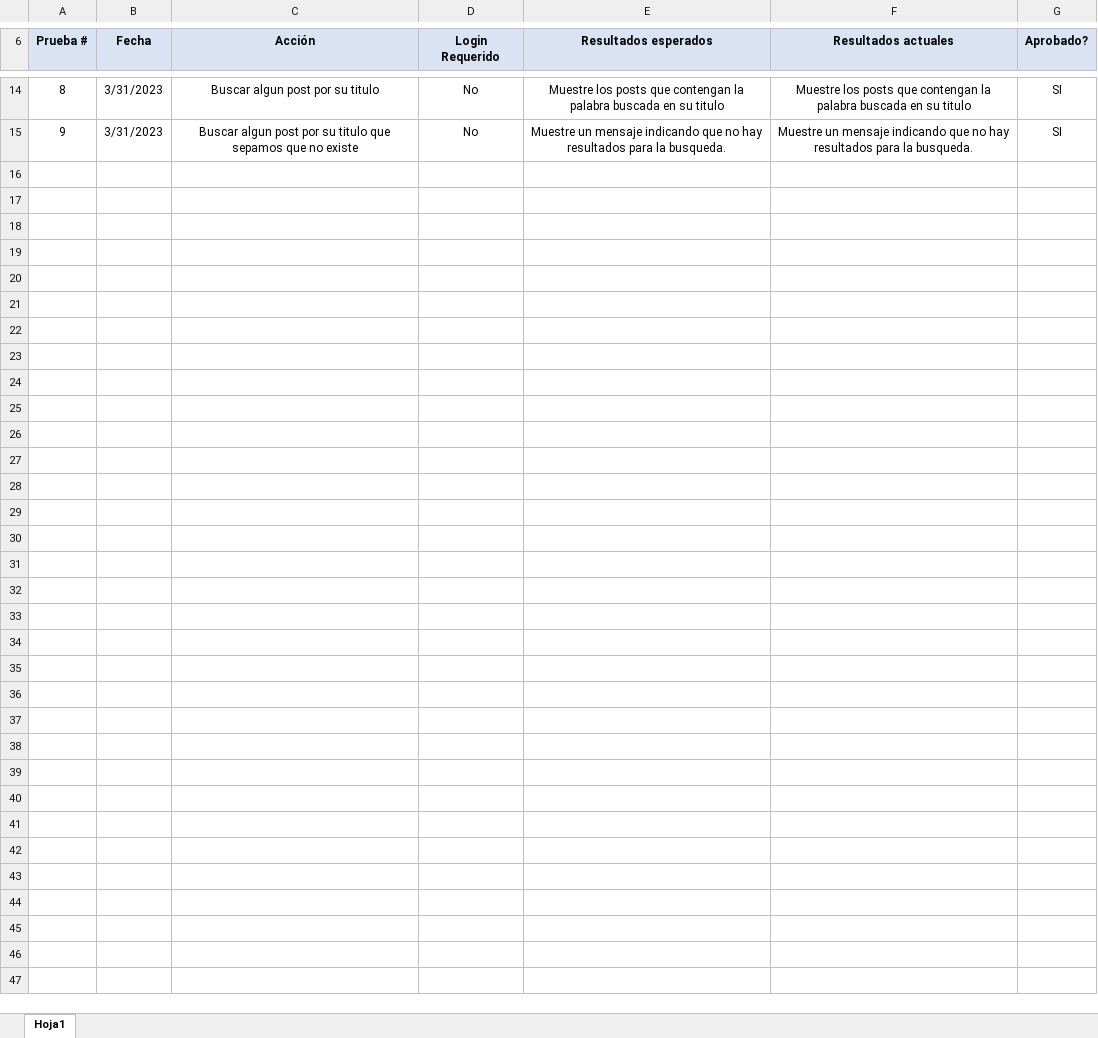
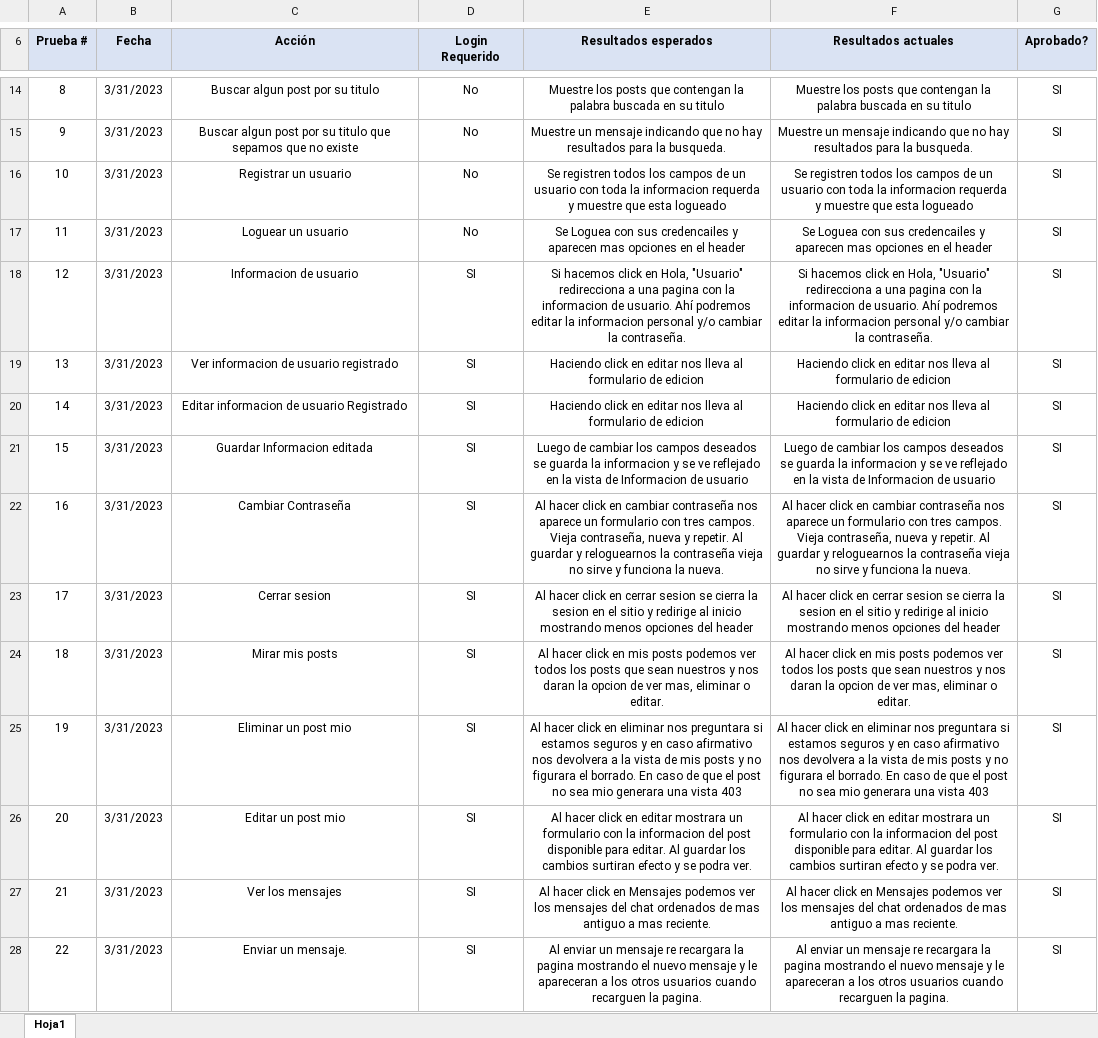
Before and after one commit to Fran2109/Curso_Python_CoderHouse, an Excel workbook: EntregaFinal/Pruebas.xlsx, sheet Hoja1, drawn as a sheet; only a part is shown, gaps mark what is left out; values as stored, in another font and other column widths than the file's, no borders; the diff names each change by its address in the sheet, - before the commit and + after, or states it on an @@ line.

```diff
--- a/EntregaFinal/Pruebas.xlsx (sheet Hoja1)
+++ b/EntregaFinal/Pruebas.xlsx (sheet Hoja1)
+row 16: 10 | 3/31/2023 | Registrar un usuario | No | Se registren todos los campos de un usuario con toda la informacion requerda y muestre que esta logueado | Se registren todos los campos de un usuario con toda la informacion requerda y muestre que esta logueado | SI
+row 17: 11 | 3/31/2023 | Loguear un usuario | No | Se Loguea con sus credencailes y aparecen mas opciones en el header | Se Loguea con sus credencailes y aparecen mas opciones en el header | SI
+row 18: 12 | 3/31/2023 | Informacion de usuario | SI | Si hacemos click en Hola, "Usuario" redirecciona a una pagina con la informacion de usuario. Ahí podremos editar la informacion personal y/o cambiar la contraseña. | Si hacemos click en Hola, "Usuario" redirecciona a una pagina con la informacion de usuario. Ahí podremos editar la informacion personal y/o cambiar la contraseña. | SI
+row 19: 13 | 3/31/2023 | Ver informacion de usuario registrado | SI | Haciendo click en editar nos lleva al formulario de edicion | Haciendo click en editar nos lleva al formulario de edicion | SI
+row 20: 14 | 3/31/2023 | Editar informacion de usuario Registrado | SI | Haciendo click en editar nos lleva al formulario de edicion | Haciendo click en editar nos lleva al formulario de edicion | SI
+row 21: 15 | 3/31/2023 | Guardar Informacion editada | SI | Luego de cambiar los campos deseados se guarda la informacion y se ve reflejado en la vista de Informacion de usuario | Luego de cambiar los campos deseados se guarda la informacion y se ve reflejado en la vista de Informacion de usuario | SI
+row 22: 16 | 3/31/2023 | Cambiar Contraseña | SI | Al hacer click en cambiar contraseña nos aparece un formulario con tres campos. Vieja contraseña, nueva y repetir. Al guardar y reloguearnos la contraseña vieja no sirve y funciona la nueva. | Al hacer click en cambiar contraseña nos aparece un formulario con tres campos. Vieja contraseña, nueva y repetir. Al guardar y reloguearnos la contraseña vieja no sirve y funciona la nueva. | SI
+row 23: 17 | 3/31/2023 | Cerrar sesion | SI | Al hacer click en cerrar sesion se cierra la sesion en el sitio y redirige al inicio mostrando menos opciones del header | Al hacer click en cerrar sesion se cierra la sesion en el sitio y redirige al inicio mostrando menos opciones del header | SI
+row 24: 18 | 3/31/2023 | Mirar mis posts | SI | Al hacer click en mis posts podemos ver todos los posts que sean nuestros y nos daran la opcion de ver mas, eliminar o editar. | Al hacer click en mis posts podemos ver todos los posts que sean nuestros y nos daran la opcion de ver mas, eliminar o editar. | SI
+row 25: 19 | 3/31/2023 | Eliminar un post mio | SI | Al hacer click en eliminar nos preguntara si estamos seguros y en caso afirmativo nos devolvera a la vista de mis posts y no figurara el borrado. En caso de que el post no sea mio generara una vista 403 | Al hacer click en eliminar nos preguntara si estamos seguros y en caso afirmativo nos devolvera a la vista de mis posts y no figurara el borrado. En caso de que el post no sea mio generara una vista 403 | SI
+row 26: 20 | 3/31/2023 | Editar un post mio | SI | Al hacer click en editar mostrara un formulario con la informacion del post disponible para editar. Al guardar los cambios surtiran efecto y se podra ver. | Al hacer click en editar mostrara un formulario con la informacion del post disponible para editar. Al guardar los cambios surtiran efecto y se podra ver. | SI
+row 27: 21 | 3/31/2023 | Ver los mensajes | SI | Al hacer click en Mensajes podemos ver los mensajes del chat ordenados de mas antiguo a mas reciente. | Al hacer click en Mensajes podemos ver los mensajes del chat ordenados de mas antiguo a mas reciente. | SI
+row 28: 22 | 3/31/2023 | Enviar un mensaje. | SI | Al enviar un mensaje re recargara la pagina mostrando el nuevo mensaje y le apareceran a los otros usuarios cuando recarguen la pagina. | Al enviar un mensaje re recargara la pagina mostrando el nuevo mensaje y le apareceran a los otros usuarios cuando recarguen la pagina. | SI
```
Also changed, not shown: 5 other files.
